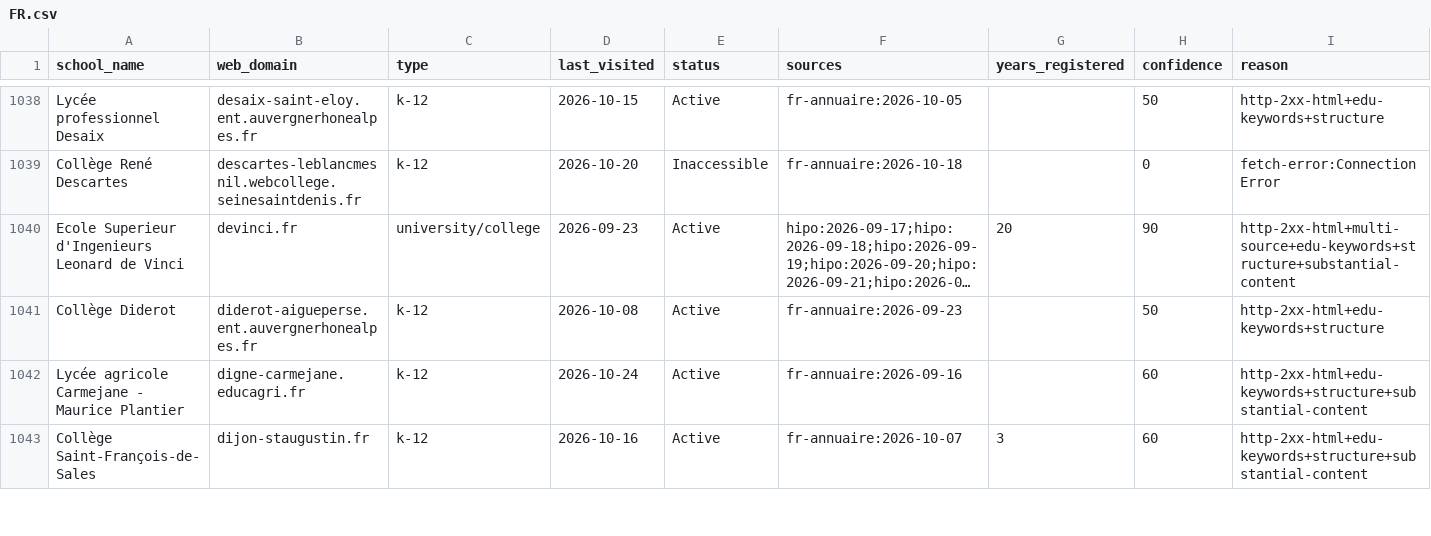
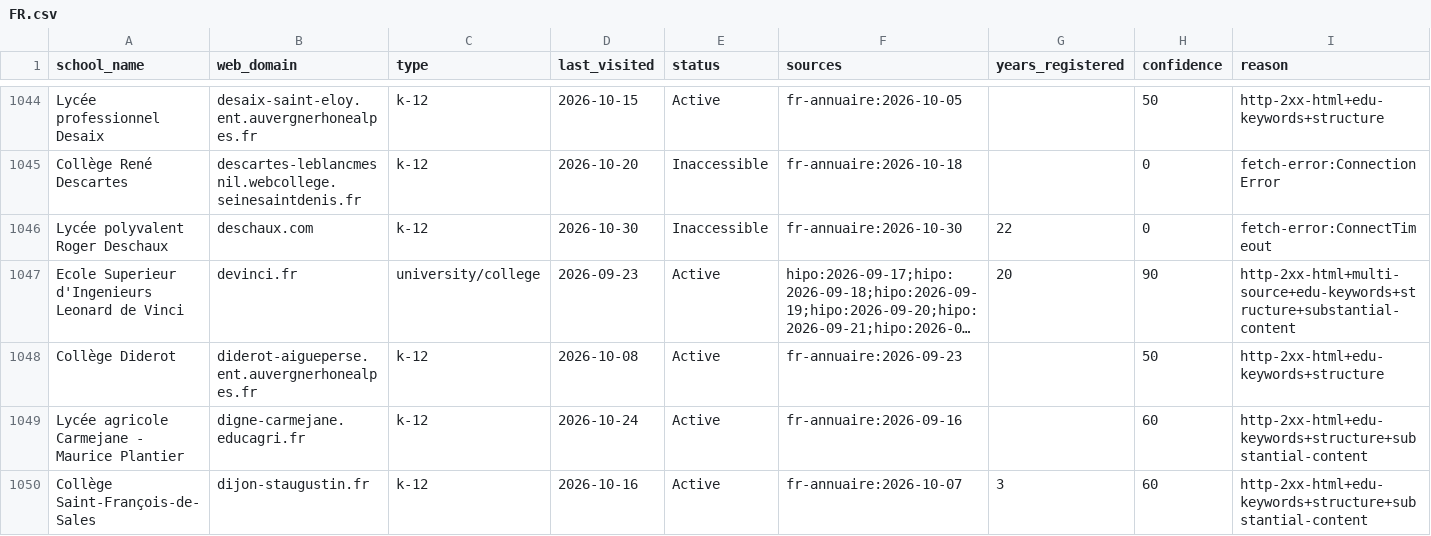
Before and after one commit to yifeiwu/edu-list, a CSV file: data/countries/FR.csv, drawn as a sheet; only a part is shown, gaps mark what is left out; long unchanged cells end in …; rows hold the shown columns only; the diff covers the shown part only; the diff names each change by its address in the sheet, - before the commit and + after, or states it on an @@ line.

```diff
--- a/data/countries/FR.csv
+++ b/data/countries/FR.csv
+row 1046: Lycée polyvalent Roger Deschaux | deschaux.com | k-12 | 2026-10-30 | Inaccessible | fr-annuaire:2026-10-30 | 22 | 0 | fetch-error:ConnectTimeout
```
Also changed, not shown: 13 added rows elsewhere in this file, data/countries/BG.csv, data/countries/ID.csv, 14 other files.
